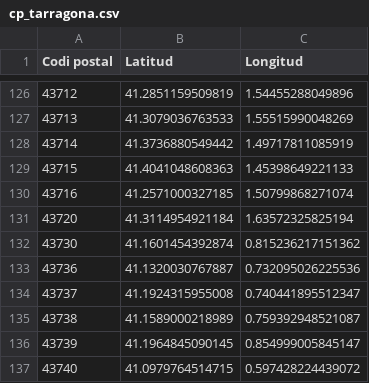
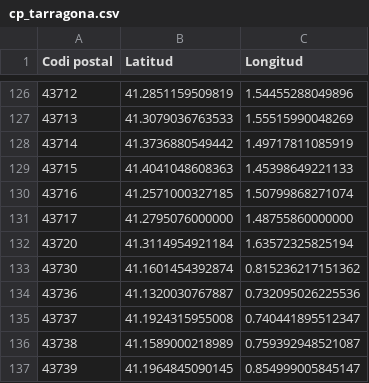
Before and after one commit to ArnauBlanch/muvicat, a CSV file: app/src/main/res/raw/cp_tarragona.csv, drawn as a sheet; only a part is shown, gaps mark what is left out; the shorter side is filled out with more unchanged rows; the diff names each change by its address in the sheet, - before the commit and + after, or states it on an @@ line.

Commit message:
#31 - more postal code data + feature finished + layout fixes

```diff
--- a/app/src/main/res/raw/cp_tarragona.csv
+++ b/app/src/main/res/raw/cp_tarragona.csv
+row 131: 43717 | 41.2795076000000 | 1.48755860000000
```
Also changed, not shown: app/src/main/res/raw/cp_barcelona.csv, 24 other files.
